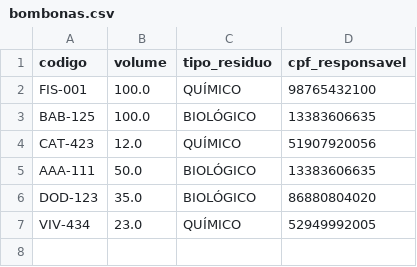
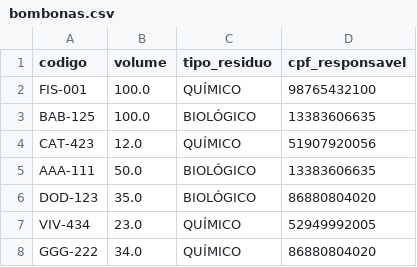
Before and after one commit to gilmar-filho/Projeto-Engenharia_de_Software, a CSV file: Etapa_3/bombonas/data/bombonas.csv, drawn as a sheet.

```diff
--- a/Etapa_3/bombonas/data/bombonas.csv
+++ b/Etapa_3/bombonas/data/bombonas.csv
@@ -7 +7,2 @@ DOD-123,35.0,BIOLÓGICO,86880804020
 VIV-434,23.0,QUÍMICO,52949992005
+GGG-222,34.0,QUÍMICO,86880804020
```
Also changed, not shown: 3 other files.
